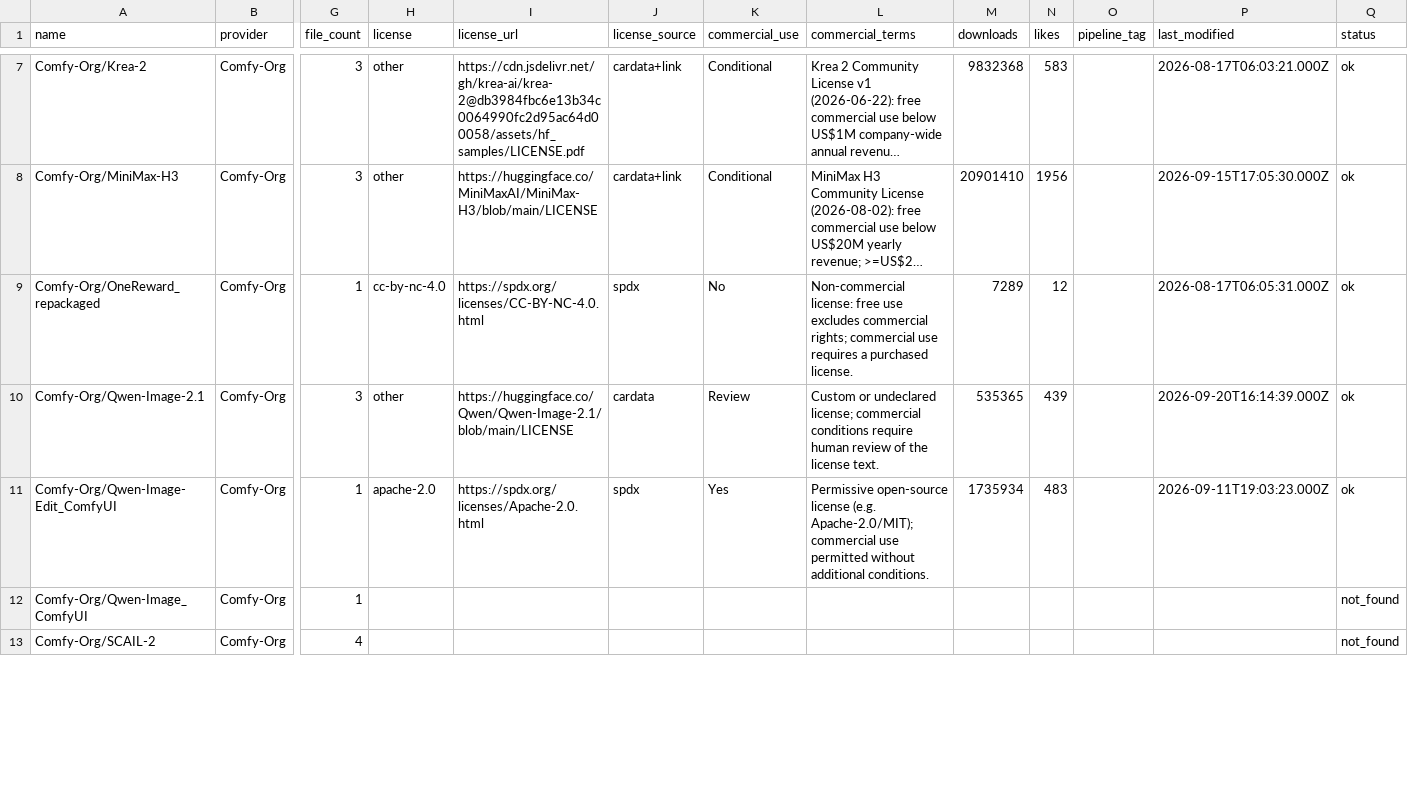
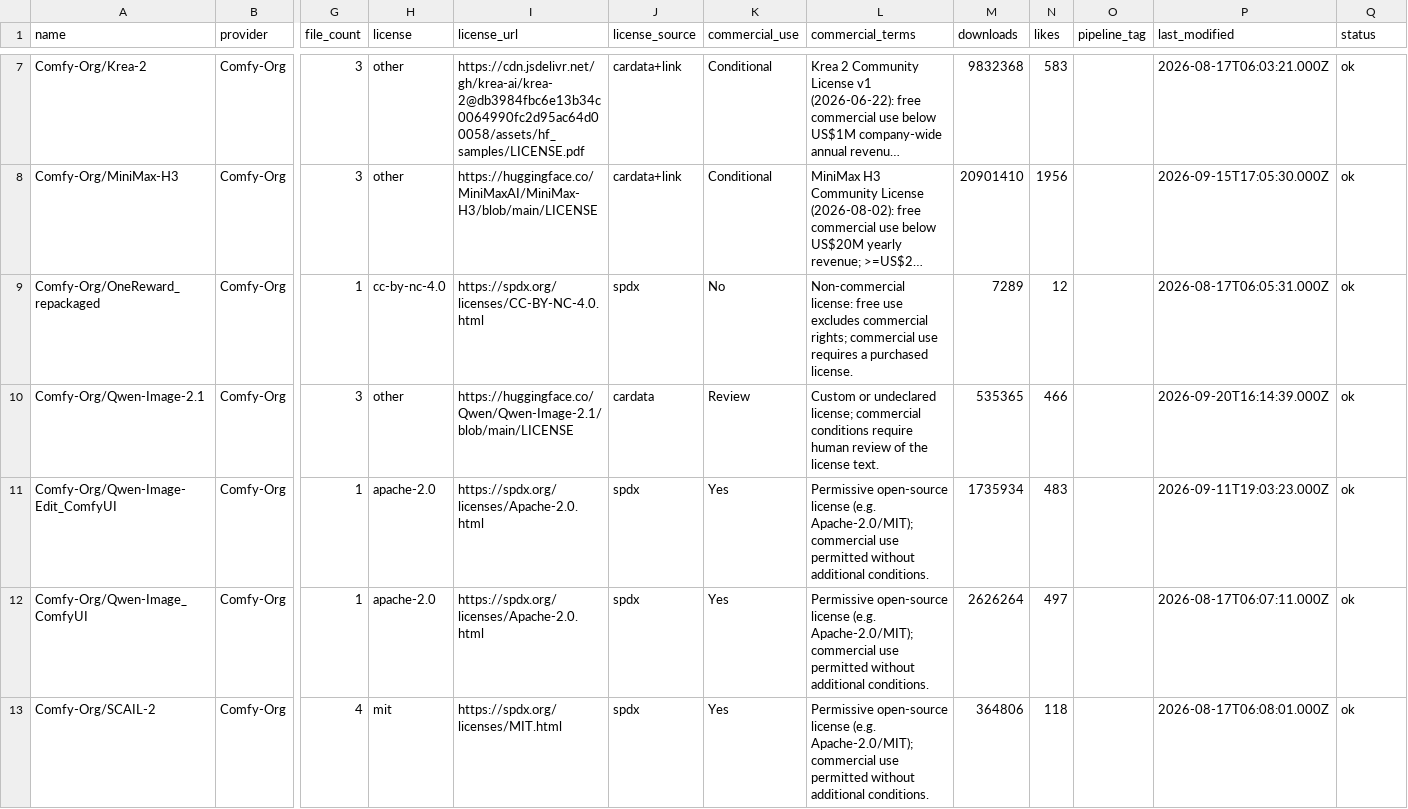
Before and after one commit to BradPita/Zaokaa-License-Database, a CSV file: data/licenses_output.csv, drawn as a sheet; only a part is shown, gaps mark what is left out; long unchanged cells end in …; the diff covers the shown part only; the diff names each change by its address in the sheet, - before the commit and + after, or states it on an @@ line.

```diff
--- a/data/licenses_output.csv
+++ b/data/licenses_output.csv
-N10 (likes): 439
+N10 (likes): 466
-H12 (license): (empty)
+H12 (license): apache-2.0
-I12 (license_url): (empty)
+I12 (license_url): https://spdx.org/licenses/Apache-2.0.html
-J12:J13 (license_source): (empty)
+J12:J13 (license_source): spdx
-K12:K13 (commercial_use): (empty)
+K12:K13 (commercial_use): Yes
-L12:L13 (commercial_terms): (empty)
+L12:L13 (commercial_terms): Permissive open-source license (e.g. Apache-2.0/MIT); commercial use permitted without additional conditions.
-M12 (downloads): (empty)
+M12 (downloads): 2626264
-N12 (likes): (empty)
+N12 (likes): 497
-P12 (last_modified): (empty)
+P12 (last_modified): 2026-08-17T06:07:11.000Z
-Q12:Q13 (status): not_found
+Q12:Q13 (status): ok
-H13 (license): (empty)
+H13 (license): mit
-I13 (license_url): (empty)
+I13 (license_url): https://spdx.org/licenses/MIT.html
-M13 (downloads): (empty)
+M13 (downloads): 364806
-N13 (likes): (empty)
+N13 (likes): 118
-P13 (last_modified): (empty)
+P13 (last_modified): 2026-08-17T06:08:01.000Z
```
Also changed, not shown: 75 edited cells elsewhere in this file, 4 other files.
